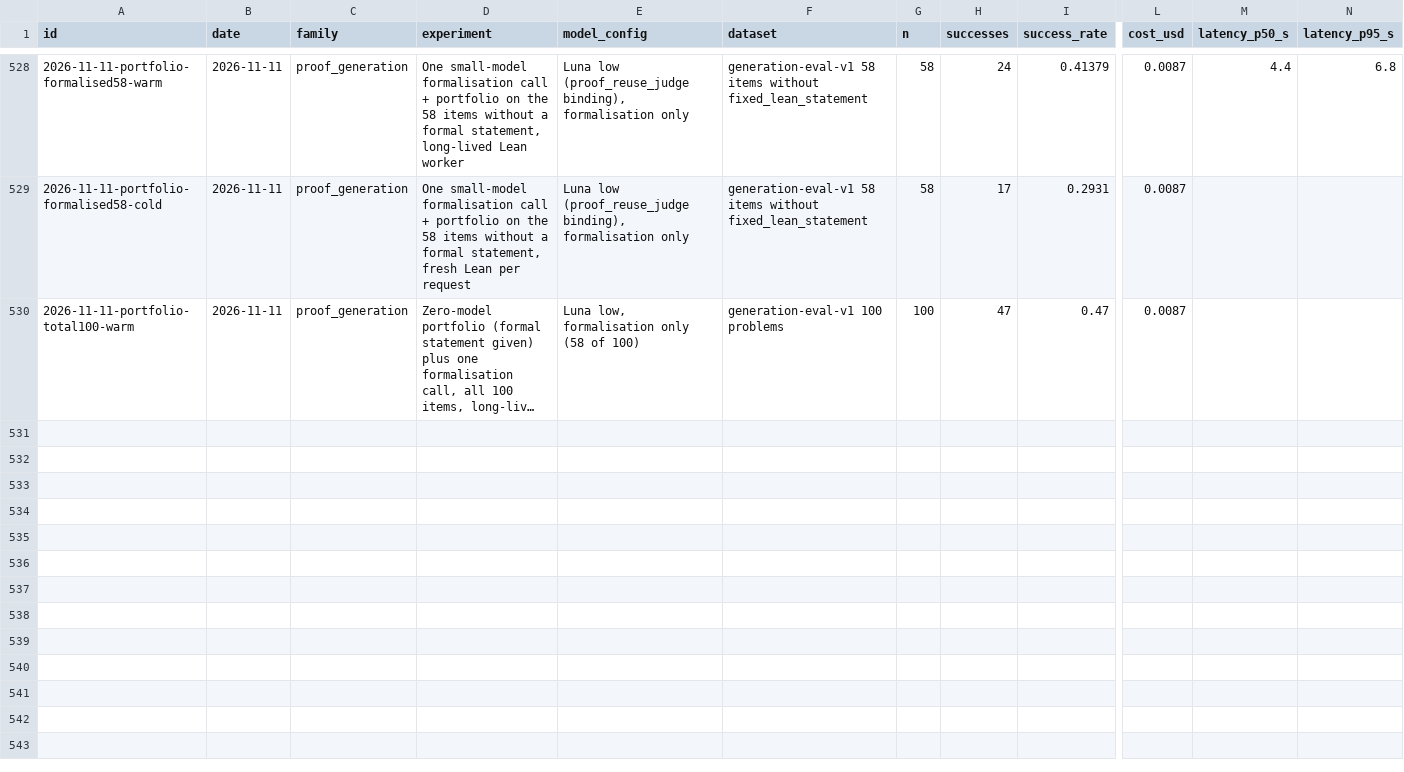
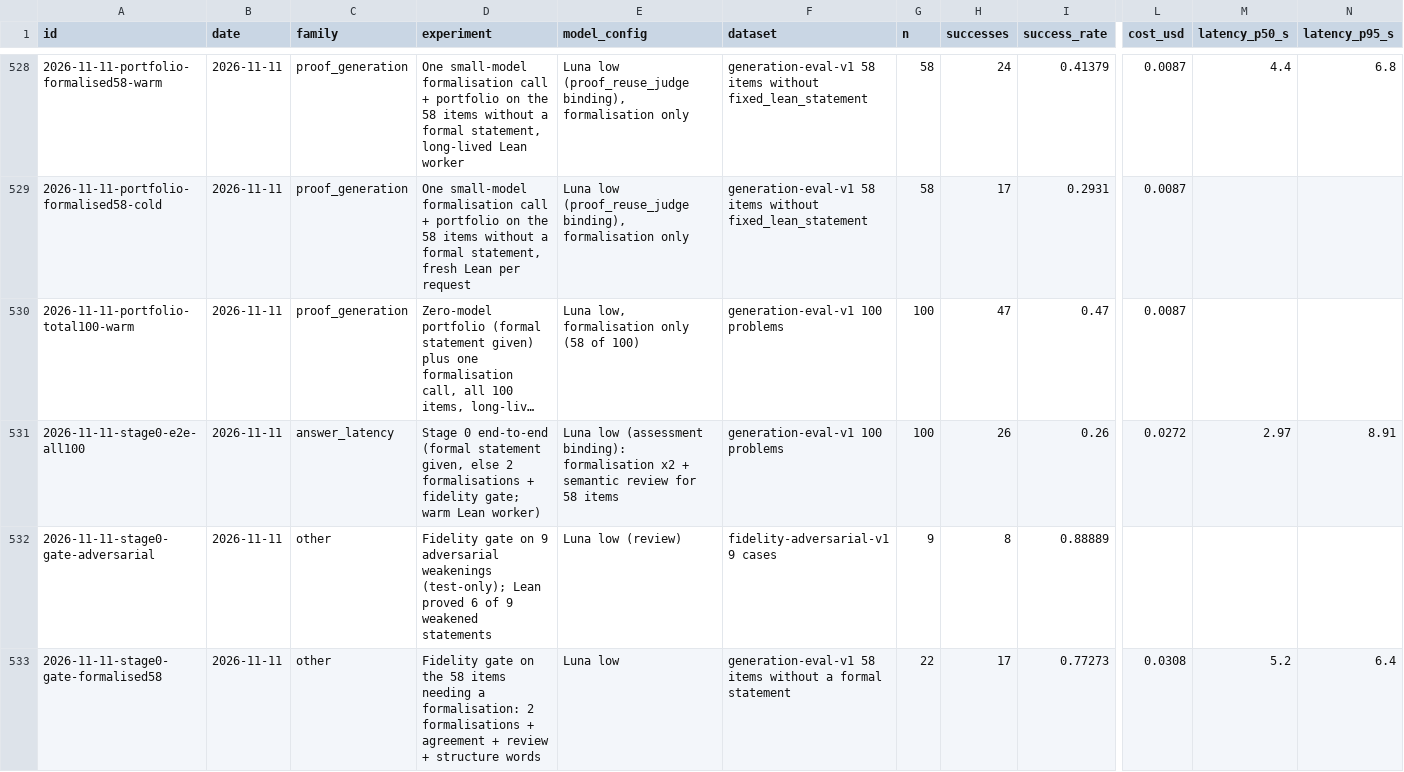
Before and after one commit to AtsushiHosaka/pals, a CSV file: docs/quality-ledger/ledger.csv, drawn as a sheet; only a part is shown, gaps mark what is left out; long unchanged cells end in …; rows hold the shown columns only; the diff names each change by its address in the sheet, - before the commit and + after, or states it on an @@ line.

```diff
--- a/docs/quality-ledger/ledger.csv
+++ b/docs/quality-ledger/ledger.csv
+row 531: 2026-11-11-stage0-e2e-all100 | 2026-11-11 | answer_latency | Stage 0 end-to-end (formal statement given, else 2 formalisations + fidelity gate; warm Lean worker) | Luna low (assessment binding): formalisation x2 + semantic review for 58 items | generation-eval-v1 100 problems | 100 | 26 | 0.26 | 0.0272 | 2.97 | 8.91
+row 532: 2026-11-11-stage0-gate-adversarial | 2026-11-11 | other | Fidelity gate on 9 adversarial weakenings (test-only); Lean proved 6 of 9 weakened statements | Luna low (review) | fidelity-adversarial-v1 9 cases | 9 | 8 | 0.88889
+row 533: 2026-11-11-stage0-gate-formalised58 | 2026-11-11 | other | Fidelity gate on the 58 items needing a formalisation: 2 formalisations + agreement + review + structure words | Luna low | generation-eval-v1 58 items without a formal statement | 22 | 17 | 0.77273 | 0.0308 | 5.2 | 6.4
```
Also changed, not shown: 11 other files.
